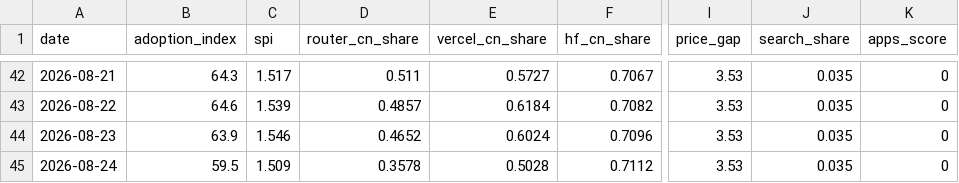
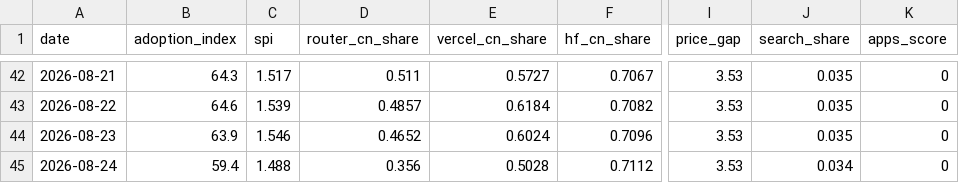
Before and after one commit to mishablank/Omen-AI-Trade-the-AI-Revolution, a CSV file: omen/china-metrics.csv, drawn as a sheet; only a part is shown, gaps mark what is left out; the diff names each change by its address in the sheet, - before the commit and + after, or states it on an @@ line.

```diff
--- a/omen/china-metrics.csv
+++ b/omen/china-metrics.csv
-B45 (adoption_index): 59.5
+B45 (adoption_index): 59.4
-C45 (spi): 1.509
+C45 (spi): 1.488
-D45 (router_cn_share): 0.3578
+D45 (router_cn_share): 0.356
-J45 (search_share): 0.035
+J45 (search_share): 0.034
```
Also changed, not shown: omen/capex-snapshots.csv, omen/china-snapshots.csv, 5 other files.
